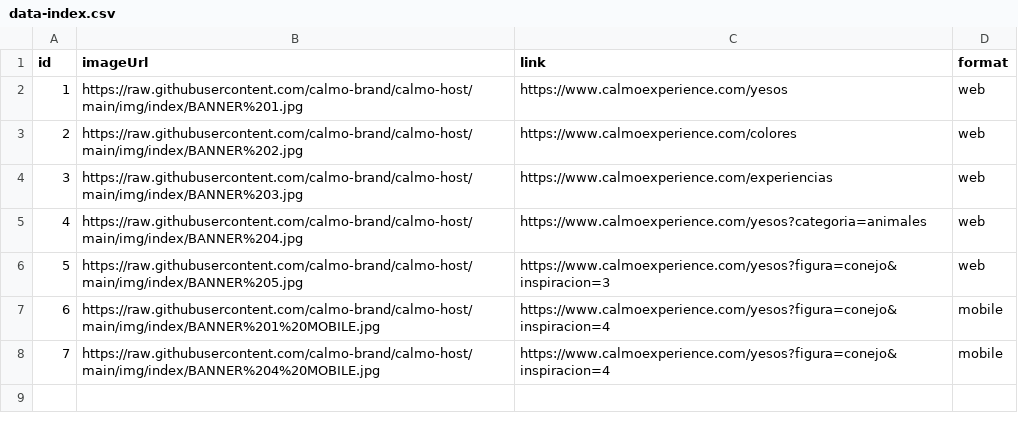
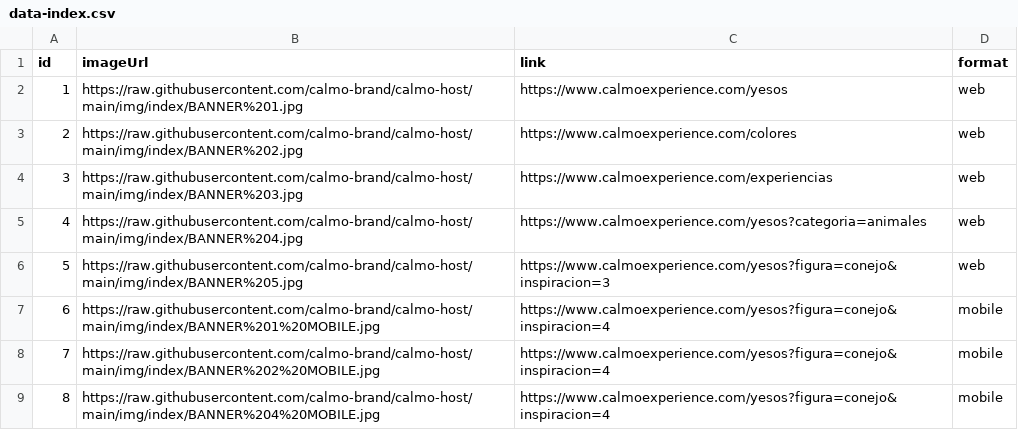
Before and after one commit to calmo-brand/calmo-host, a CSV file: catalog/index/data-index.csv, drawn as a sheet; addresses are those after the commit; the diff names each change by its address in the sheet, - before the commit and + after, or states it on an @@ line.

Commit message:
Update data-index.csv

```diff
--- a/catalog/index/data-index.csv
+++ b/catalog/index/data-index.csv
+row 8: 7 | https://raw.githubusercontent.com/calmo-brand/calmo-host/main/img/index/BANNER%202%20MOBILE.jpg | https://www.calmoexperience.com/yesos?figura=conejo&inspiracion=4 | mobile
@@ column A (id) renumbered from row 9 down @@
```
